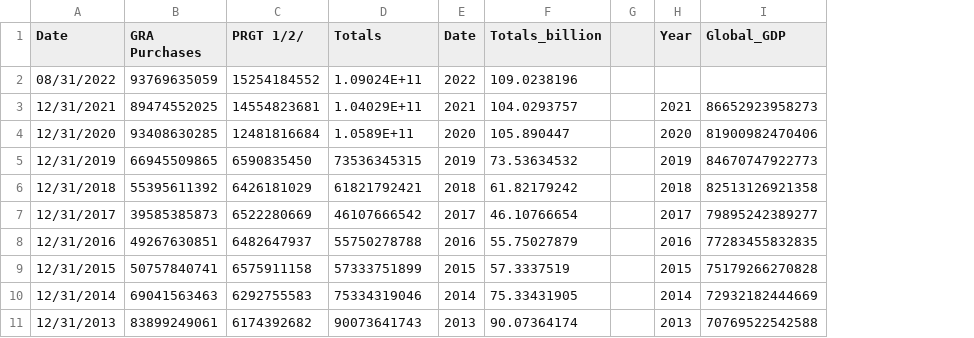
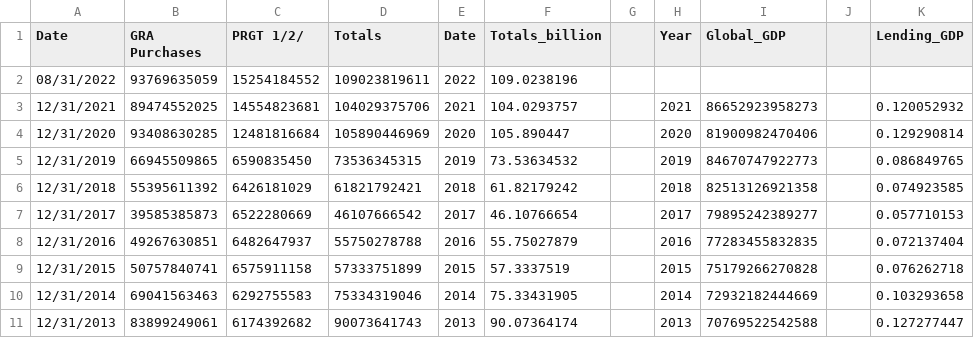
Before and after one commit to su20332/su20332.github.io, a CSV file: data_IMF_creditOutstandingClean.csv, drawn as a sheet; only a part is shown; the diff names each change by its address in the sheet, - before the commit and + after, or states it on an @@ line.

Commit message:
Add files via upload

```diff
--- a/data_IMF_creditOutstandingClean.csv
+++ b/data_IMF_creditOutstandingClean.csv
+column J, empty
+column K (Lending_GDP), rows 3-11: 0.120052932 | 0.129290814 | 0.086849765 | 0.074923585 | 0.057710153 | 0.072137404 | 0.076262718 | 0.103293658 | 0.127277447
-D2 (Totals): 1.09024E+11
+D2 (Totals): 109023819611
-D3 (Totals): 1.04029E+11
+D3 (Totals): 104029375706
-D4 (Totals): 1.0589E+11
+D4 (Totals): 105890446969
```
